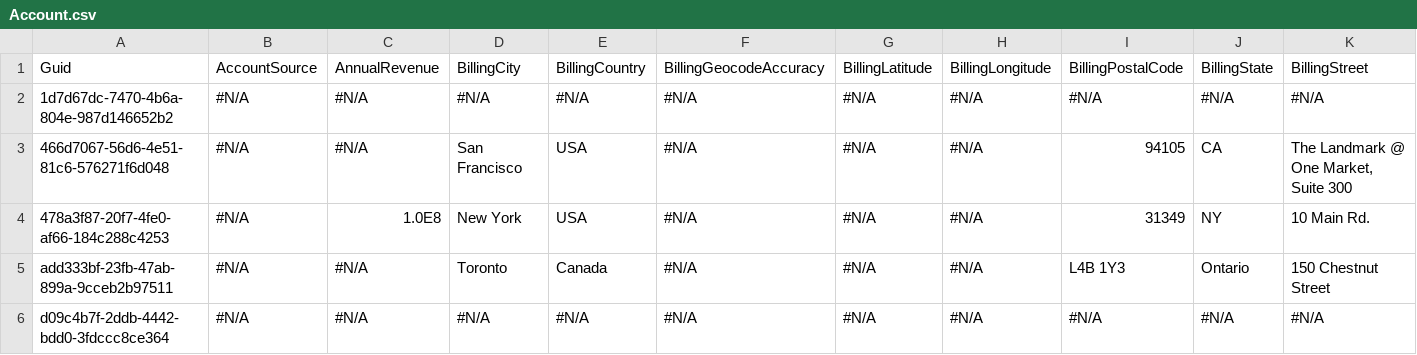
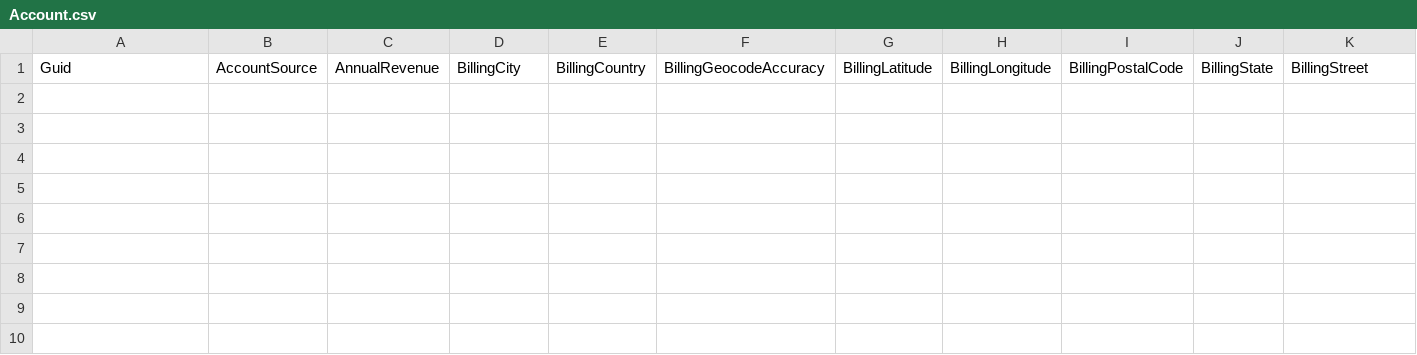
Before and after one commit to Prodlymoover/CPQTest4, a CSV file: Account.csv, drawn as a sheet; only a part is shown; rows hold the shown columns only; the diff names each change by its address in the sheet, - before the commit and + after, or states it on an @@ line.

Commit message:
Update Account.csv

```diff
--- a/Account.csv
+++ b/Account.csv
-row 2: 1d7d67dc-7470-4b6a-804e-987d146652b2 | #N/A | #N/A | #N/A | #N/A | #N/A | #N/A | #N/A | #N/A | #N/A | #N/A
-row 3: 466d7067-56d6-4e51-81c6-576271f6d048 | #N/A | #N/A | San Francisco | USA | #N/A | #N/A | #N/A | 94105 | CA | The Landmark @ One Market, Suite 300
-row 4: 478a3f87-20f7-4fe0-af66-184c288c4253 | #N/A | 1.0E8 | New York | USA | #N/A | #N/A | #N/A | 31349 | NY | 10 Main Rd.
-row 5: add333bf-23fb-47ab-899a-9cceb2b97511 | #N/A | #N/A | Toronto | Canada | #N/A | #N/A | #N/A | L4B 1Y3 | Ontario | 150 Chestnut Street
-row 6: d09c4b7f-2ddb-4442-bdd0-3fdccc8ce364 | #N/A | #N/A | #N/A | #N/A | #N/A | #N/A | #N/A | #N/A | #N/A | #N/A
```
